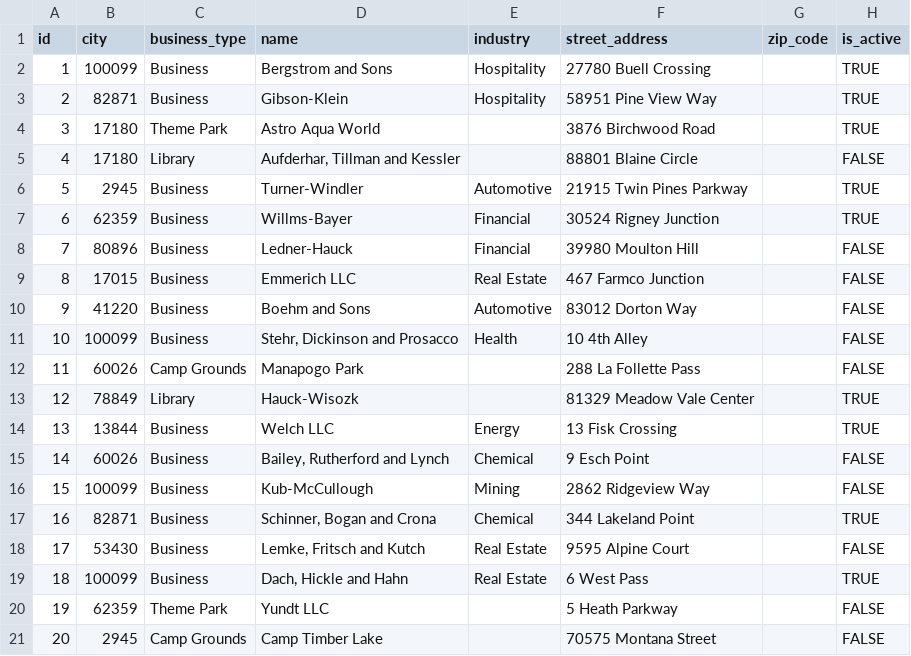
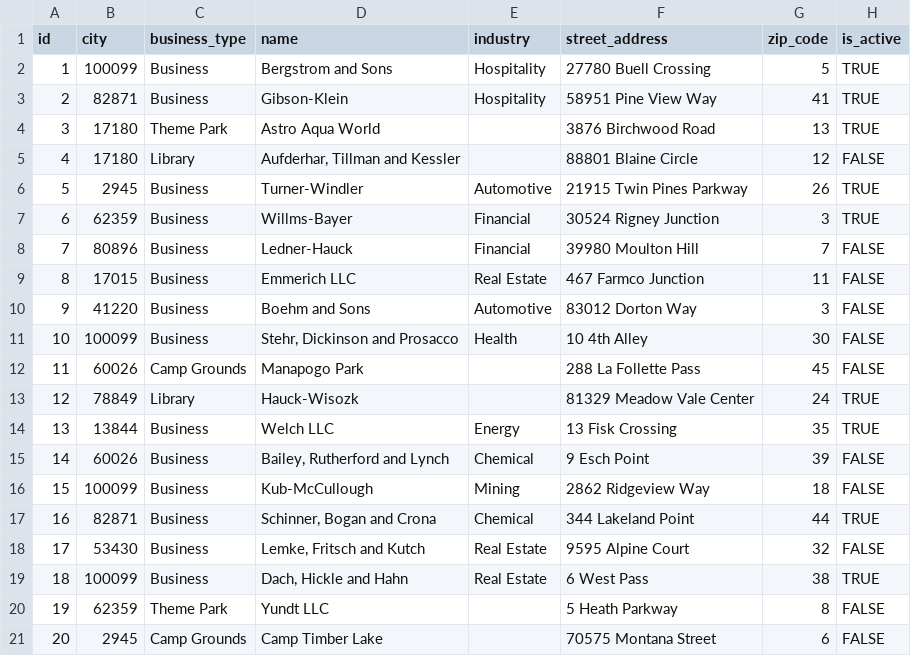
Before and after one commit to Jearce/mediary, a CSV file: data/local_attraction.csv, drawn as a sheet.

```diff
--- a/data/local_attraction.csv
+++ b/data/local_attraction.csv
@@ -1,21 +1,21 @@
 id,city,business_type,name,industry,street_address,zip_code,is_active
-1,100099,Business,Bergstrom and Sons,Hospitality,27780 Buell Crossing,,TRUE
-2,82871,Business,Gibson-Klein,Hospitality,58951 Pine View Way,,TRUE
-3,17180,Theme Park,Astro Aqua World,,3876 Birchwood Road,,TRUE
-4,17180,Library,"Aufderhar, Tillman and Kessler",,88801 Blaine Circle,,FALSE
-5,2945,Business,Turner-Windler,Automotive,21915 Twin Pines Parkway,,TRUE
-6,62359,Business,Willms-Bayer,Financial,30524 Rigney Junction,,TRUE
-7,80896,Business,Ledner-Hauck,Financial,39980 Moulton Hill,,FALSE
-8,17015,Business,Emmerich LLC,Real Estate,467 Farmco Junction,,FALSE
-9,41220,Business,Boehm and Sons,Automotive,83012 Dorton Way,,FALSE
-10,100099,Business,"Stehr, Dickinson and Prosacco",Health,10 4th Alley,,FALSE
-11,60026,Camp Grounds,Manapogo Park,,288 La Follette Pass,,FALSE
-12,78849,Library,Hauck-Wisozk,,81329 Meadow Vale Center,,TRUE
-13,13844,Business,Welch LLC,Energy,13 Fisk Crossing,,TRUE
-14,60026,Business,"Bailey, Rutherford and Lynch",Chemical,9 Esch Point,,FALSE
-15,100099,Business,Kub-McCullough,Mining,2862 Ridgeview Way,,FALSE
-16,82871,Business,"Schinner, Bogan and Crona",Chemical,344 Lakeland Point,,TRUE
-17,53430,Business,"Lemke, Fritsch and Kutch",Real Estate,9595 Alpine Court,,FALSE
-18,100099,Business,"Dach, Hickle and Hahn",Real Estate,6 West Pass,,TRUE
-19,62359,Theme Park,Yundt LLC,,5 Heath Parkway,,FALSE
-20,2945,Camp Grounds,Camp Timber Lake,,70575 Montana Street,,FALSE
+1,100099,Business,Bergstrom and Sons,Hospitality,27780 Buell Crossing,5,TRUE
+2,82871,Business,Gibson-Klein,Hospitality,58951 Pine View Way,41,TRUE
+3,17180,Theme Park,Astro Aqua World,,3876 Birchwood Road,13,TRUE
+4,17180,Library,"Aufderhar, Tillman and Kessler",,88801 Blaine Circle,12,FALSE
+5,2945,Business,Turner-Windler,Automotive,21915 Twin Pines Parkway,26,TRUE
+6,62359,Business,Willms-Bayer,Financial,30524 Rigney Junction,3,TRUE
+7,80896,Business,Ledner-Hauck,Financial,39980 Moulton Hill,7,FALSE
+8,17015,Business,Emmerich LLC,Real Estate,467 Farmco Junction,11,FALSE
+9,41220,Business,Boehm and Sons,Automotive,83012 Dorton Way,3,FALSE
+10,100099,Business,"Stehr, Dickinson and Prosacco",Health,10 4th Alley,30,FALSE
+11,60026,Camp Grounds,Manapogo Park,,288 La Follette Pass,45,FALSE
+12,78849,Library,Hauck-Wisozk,,81329 Meadow Vale Center,24,TRUE
+13,13844,Business,Welch LLC,Energy,13 Fisk Crossing,35,TRUE
+14,60026,Business,"Bailey, Rutherford and Lynch",Chemical,9 Esch Point,39,FALSE
+15,100099,Business,Kub-McCullough,Mining,2862 Ridgeview Way,18,FALSE
+16,82871,Business,"Schinner, Bogan and Crona",Chemical,344 Lakeland Point,44,TRUE
+17,53430,Business,"Lemke, Fritsch and Kutch",Real Estate,9595 Alpine Court,32,FALSE
+18,100099,Business,"Dach, Hickle and Hahn",Real Estate,6 West Pass,38,TRUE
+19,62359,Theme Park,Yundt LLC,,5 Heath Parkway,8,FALSE
+20,2945,Camp Grounds,Camp Timber Lake,,70575 Montana Street,6,FALSE
```
Also changed, not shown: data/local_lodging.csv, 2 other files.
